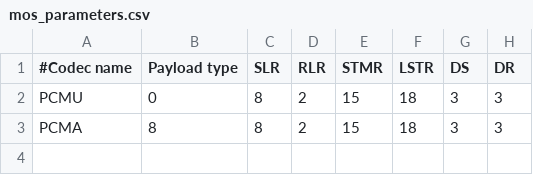
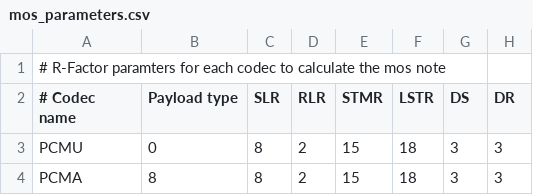
Before and after one commit to vu3mmg/mts-project, a CSV file: trunk/mts/src/main/conf/rtpflow/mos_parameters.csv, drawn as a sheet; only a part is shown; addresses are those after the commit; rows hold the shown columns only; the diff names each change by its address in the sheet, - before the commit and + after, or states it on an @@ line.

```diff
--- a/trunk/mts/src/main/conf/rtpflow/mos_parameters.csv
+++ b/trunk/mts/src/main/conf/rtpflow/mos_parameters.csv
+row 1: # R-Factor paramters for each codec to calculate the mos note
-A2: #Codec name
+A2: # Codec name
```
Also changed, not shown: 11 other files.
